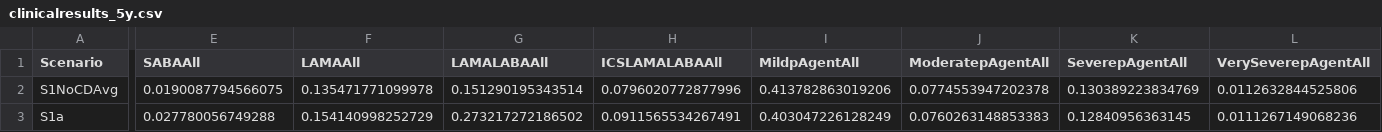
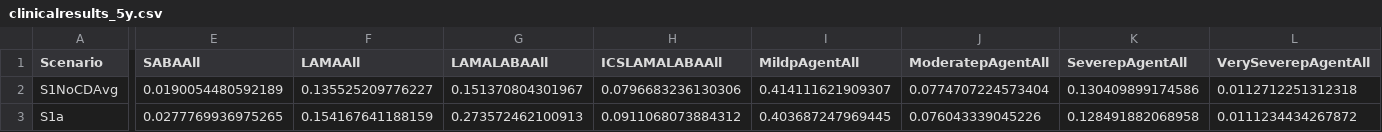
Before and after one commit to pythonhealthdatascience/stars-reproduce-johnson-2021, a CSV file: reproduction/outputs/clinicalresults_5y.csv, drawn as a sheet; only a part is shown, gaps mark what is left out; the diff covers the shown part only; the diff names each change by its address in the sheet, - before the commit and + after, or states it on an @@ line.

```diff
--- a/reproduction/outputs/clinicalresults_5y.csv
+++ b/reproduction/outputs/clinicalresults_5y.csv
-E2 (SABAAll): 0.0190087794566075
+E2 (SABAAll): 0.0190054480592189
-F2 (LAMAAll): 0.135471771099978
+F2 (LAMAAll): 0.135525209776227
-G2 (LAMALABAAll): 0.151290195343514
+G2 (LAMALABAAll): 0.151370804301967
-H2 (ICSLAMALABAAll): 0.0796020772877996
+H2 (ICSLAMALABAAll): 0.0796683236130306
-I2 (MildpAgentAll): 0.413782863019206
+I2 (MildpAgentAll): 0.414111621909307
-J2 (ModeratepAgentAll): 0.0774553947202378
+J2 (ModeratepAgentAll): 0.0774707224573404
-K2 (SeverepAgentAll): 0.130389223834769
+K2 (SeverepAgentAll): 0.130409899174586
-L2 (VerySeverepAgentAll): 0.0112632844525806
+L2 (VerySeverepAgentAll): 0.0112712251312318
-E3 (SABAAll): 0.027780056749288
+E3 (SABAAll): 0.0277769936975265
-F3 (LAMAAll): 0.154140998252729
+F3 (LAMAAll): 0.154167641188159
-G3 (LAMALABAAll): 0.273217272186502
+G3 (LAMALABAAll): 0.273572462100913
-H3 (ICSLAMALABAAll): 0.0911565534267491
+H3 (ICSLAMALABAAll): 0.0911068073884312
-I3 (MildpAgentAll): 0.403047226128249
+I3 (MildpAgentAll): 0.403687247969445
-J3 (ModeratepAgentAll): 0.0760263148853383
+J3 (ModeratepAgentAll): 0.076043339045226
-K3 (SeverepAgentAll): 0.12840956363145
+K3 (SeverepAgentAll): 0.128491882068958
-L3 (VerySeverepAgentAll): 0.0111267149068236
+L3 (VerySeverepAgentAll): 0.0111234434267872
```
Also changed, not shown: 159 edited cells elsewhere in this file, reproduction/outputs/ceplane.csv, reproduction/outputs/s1.csv, 15 other files.
